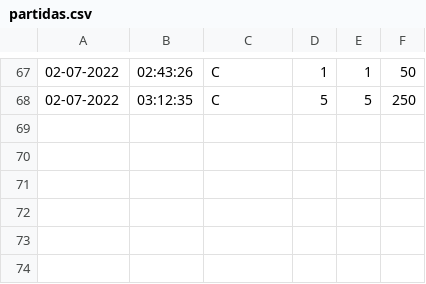
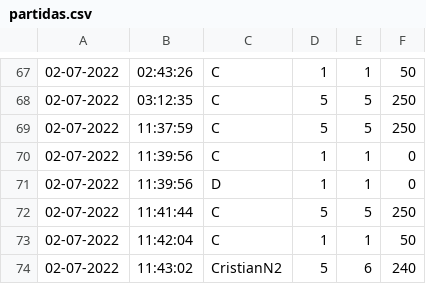
Before and after one commit to CrissRM/TP-FIUBLE, a CSV file: archivos/partidas.csv, drawn as a sheet; only a part is shown, gaps mark what is left out; the diff names each change by its address in the sheet, - before the commit and + after, or states it on an @@ line.

```diff
--- a/archivos/partidas.csv
+++ b/archivos/partidas.csv
+row 69: 02-07-2022 | 11:37:59 | C | 5 | 5 | 250
+row 70: 02-07-2022 | 11:39:56 | C | 1 | 1 | 0
+row 71: 02-07-2022 | 11:39:56 | D | 1 | 1 | 0
+row 72: 02-07-2022 | 11:41:44 | C | 5 | 5 | 250
+row 73: 02-07-2022 | 11:42:04 | C | 1 | 1 | 50
+row 74: 02-07-2022 | 11:43:02 | CristianN2 | 5 | 6 | 240
```
Also changed, not shown: 13 other files.
